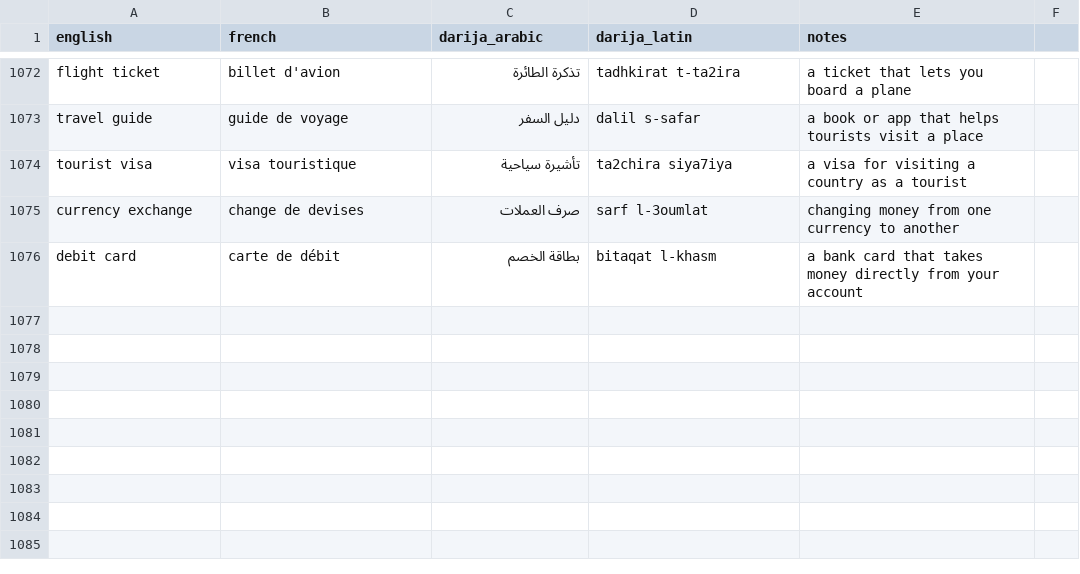
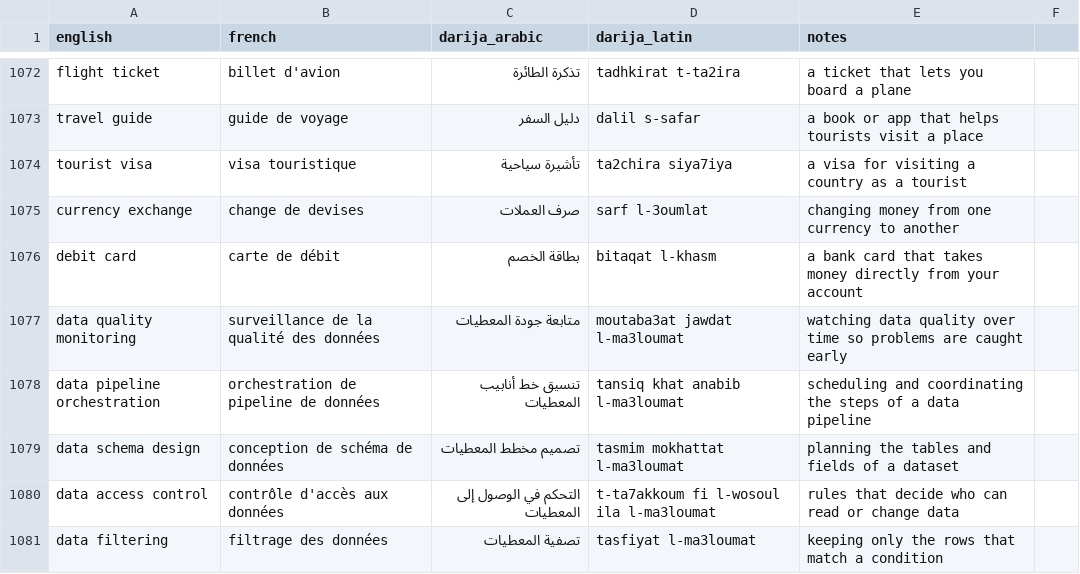
Before and after one commit to taha-b0t/darija-tech-glossary, a CSV file: glossary.csv, drawn as a sheet; only a part is shown, gaps mark what is left out.

Commit message:
feat: add 5 data engineering terms (data quality monitoring, data pipeline orchestration, data schema design, data access control, data filtering)

```diff
--- a/glossary.csv
+++ b/glossary.csv
@@ -1076 +1076,6 @@ currency exchange,change de devises,صرف العملات,sarf l-3oumlat,changin
 debit card,carte de débit,بطاقة الخصم,bitaqat l-khasm,a bank card that takes money directly from your account
+data quality monitoring,surveillance de la qualité des données,متابعة جودة المعطيات,moutaba3at jawdat l-ma3loumat,watching data quality over time so problems are caught early
+data pipeline orchestration,orchestration de pipeline de données,تنسيق خط أنابيب المعطيات,tansiq khat anabib l-ma3loumat,scheduling and coordinating the steps of a data pipeline
+data schema design,conception de schéma de données,تصميم مخطط المعطيات,tasmim mokhattat l-ma3loumat,planning the tables and fields of a dataset
+data access control,contrôle d'accès aux données,التحكم في الوصول إلى المعطيات,t-ta7akkoum fi l-wosoul ila l-ma3loumat,rules that decide who can read or change data
+data filtering,filtrage des données,تصفية المعطيات,tasfiyat l-ma3loumat,keeping only the rows that match a condition
```
